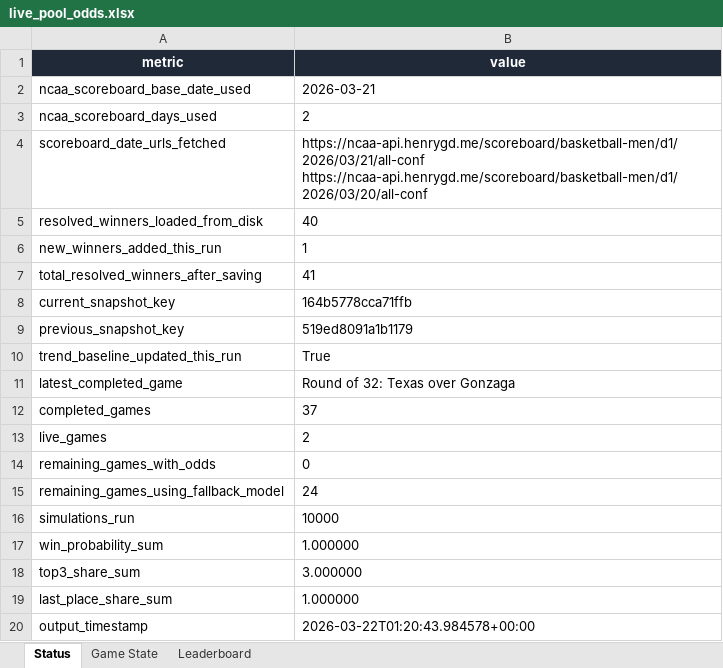
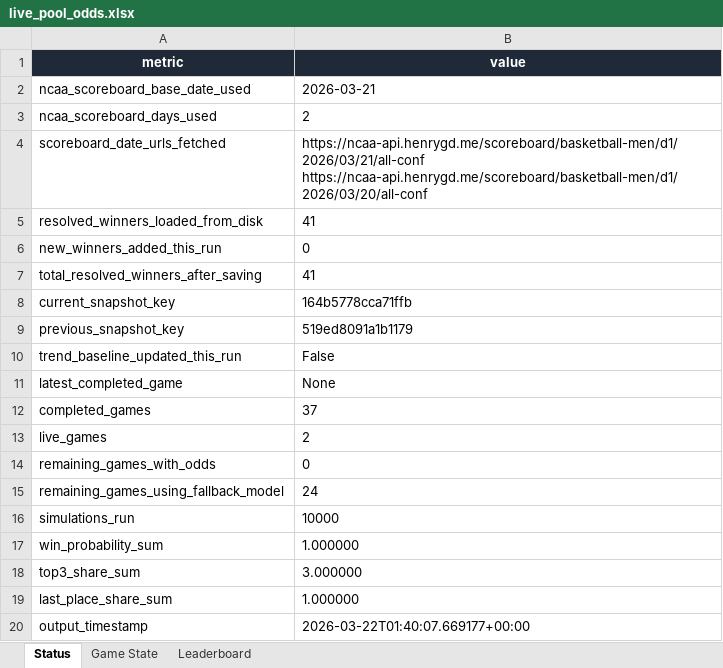
Before and after one commit to coledalton10-create/Pool-Power-Rankings, an Excel workbook: live_pool_odds.xlsx, sheet Status, drawn as a sheet; values as stored, in another font and other column widths than the file's, no borders; the diff names each change by its address in the sheet, - before the commit and + after, or states it on an @@ line.

```diff
--- a/live_pool_odds.xlsx (sheet Status)
+++ b/live_pool_odds.xlsx (sheet Status)
-B5 (value): 40
+B5 (value): 41
-B6 (value): 1
+B6 (value): 0
-B10 (value): True
+B10 (value): False
-B11 (value): Round of 32: Texas over Gonzaga
+B11 (value): None
-B20 (value): 2026-03-22T01:20:43.984578+00:00
+B20 (value): 2026-03-22T01:40:07.669177+00:00
```
Also changed, not shown: 10 other files.
